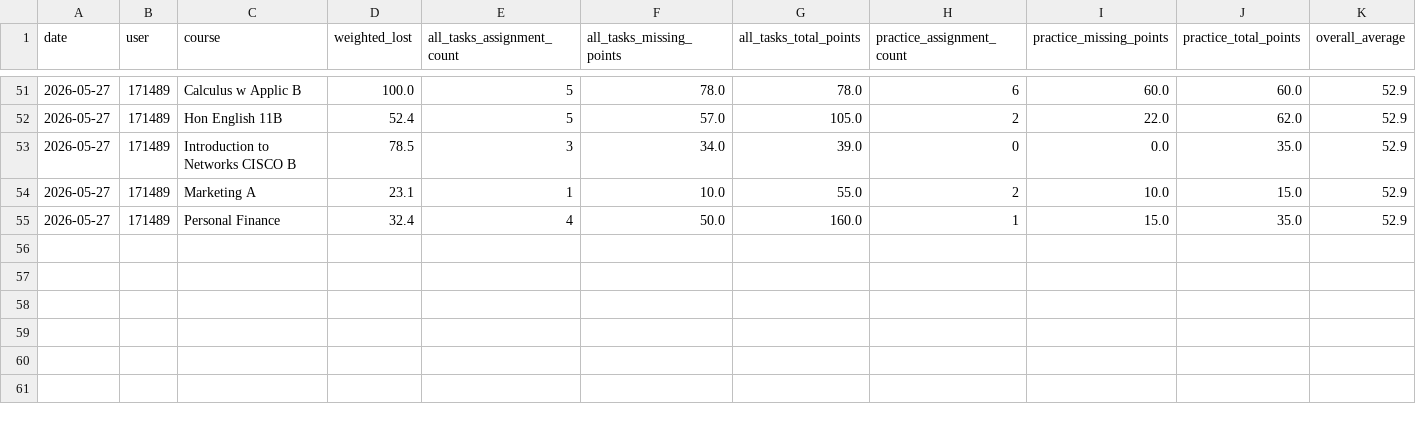
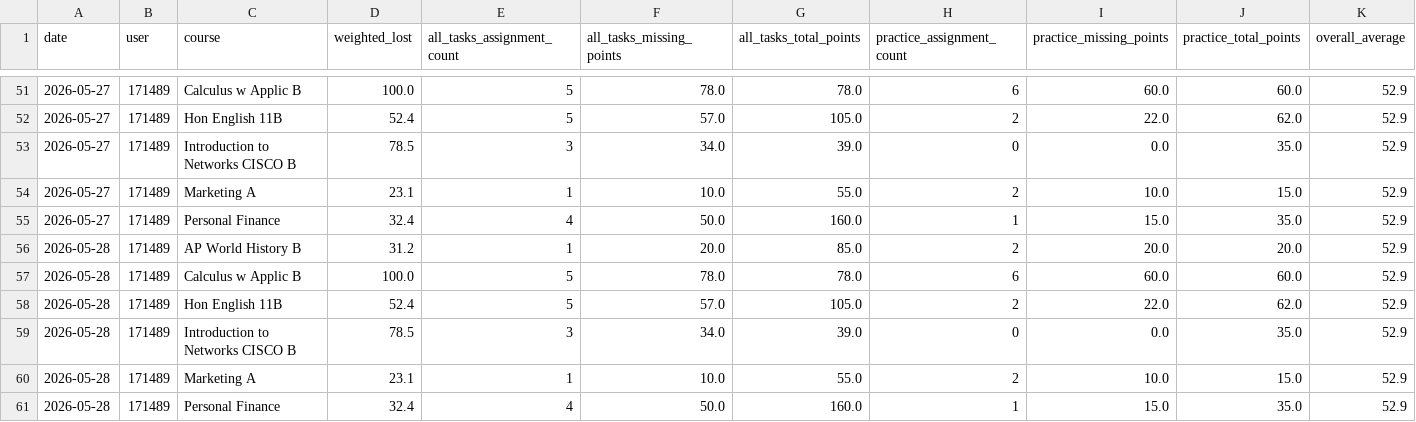
Before and after one commit to genesis55/grade-intel-public, a CSV file: lost-points-history-171489.csv, drawn as a sheet; only a part is shown, gaps mark what is left out.

```diff
--- a/lost-points-history-171489.csv
+++ b/lost-points-history-171489.csv
@@ -55 +55,7 @@ date,user,course,weighted_lost,all_tasks_assignment_count,all_tasks_missing_poin
 2026-05-27,171489,Personal Finance,32.4,4,50.0,160.0,1,15.0,35.0,52.9
+2026-05-28,171489,AP World History B,31.2,1,20.0,85.0,2,20.0,20.0,52.9
+2026-05-28,171489,Calculus w Applic B,100.0,5,78.0,78.0,6,60.0,60.0,52.9
+2026-05-28,171489,Hon English 11B,52.4,5,57.0,105.0,2,22.0,62.0,52.9
+2026-05-28,171489,Introduction to Networks CISCO B,78.5,3,34.0,39.0,0,0.0,35.0,52.9
+2026-05-28,171489,Marketing A,23.1,1,10.0,55.0,2,10.0,15.0,52.9
+2026-05-28,171489,Personal Finance,32.4,4,50.0,160.0,1,15.0,35.0,52.9
```
Also changed, not shown: lost-points-history-194190.csv, 7 other files.
